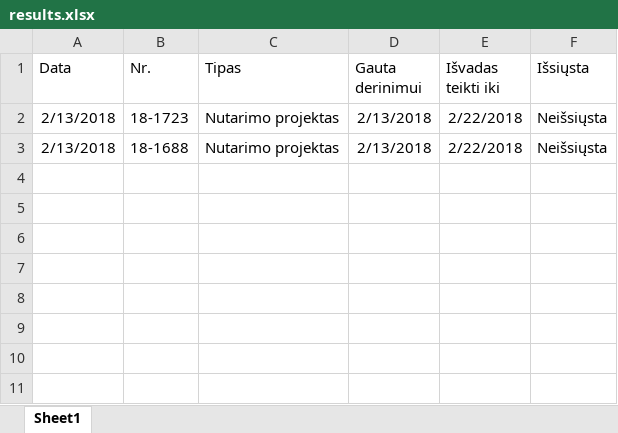
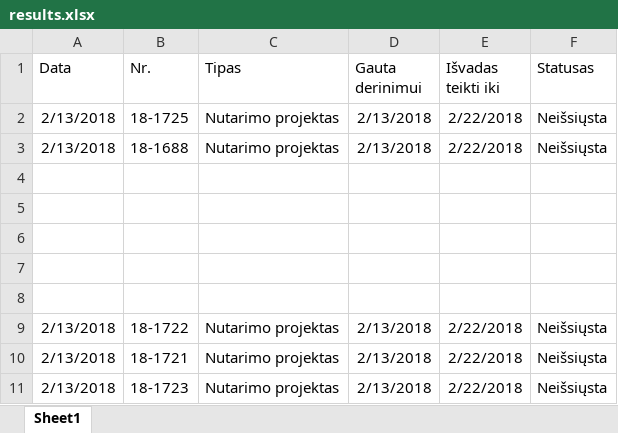
Before and after one commit to aliona95/RPA-task1, an Excel workbook: Task1(v4)/results.xlsx, sheet Sheet1, drawn as a sheet; values as stored, in another font and other column widths than the file's, no borders; the diff names each change by its address in the sheet, - before the commit and + after, or states it on an @@ line.

```diff
--- a/Task1(v4)/results.xlsx (sheet Sheet1)
+++ b/Task1(v4)/results.xlsx (sheet Sheet1)
-F1: Išsiųsta
+F1: Statusas
+row 2: 2/13/2018 | 18-1725 | Nutarimo projektas | 2/13/2018 | 2/22/2018 | Neišsiųsta
+row 4: (empty)
+row 5: (empty)
+row 6: (empty)
+row 7: (empty)
+row 8: (empty)
+row 9: 2/13/2018 | 18-1722 | Nutarimo projektas | 2/13/2018 | 2/22/2018 | Neišsiųsta
+row 10: 2/13/2018 | 18-1721 | Nutarimo projektas | 2/13/2018 | 2/22/2018 | Neišsiųsta
```
Also changed, not shown: Task1(v4)/susijeDT.xlsx, 11 other files.
